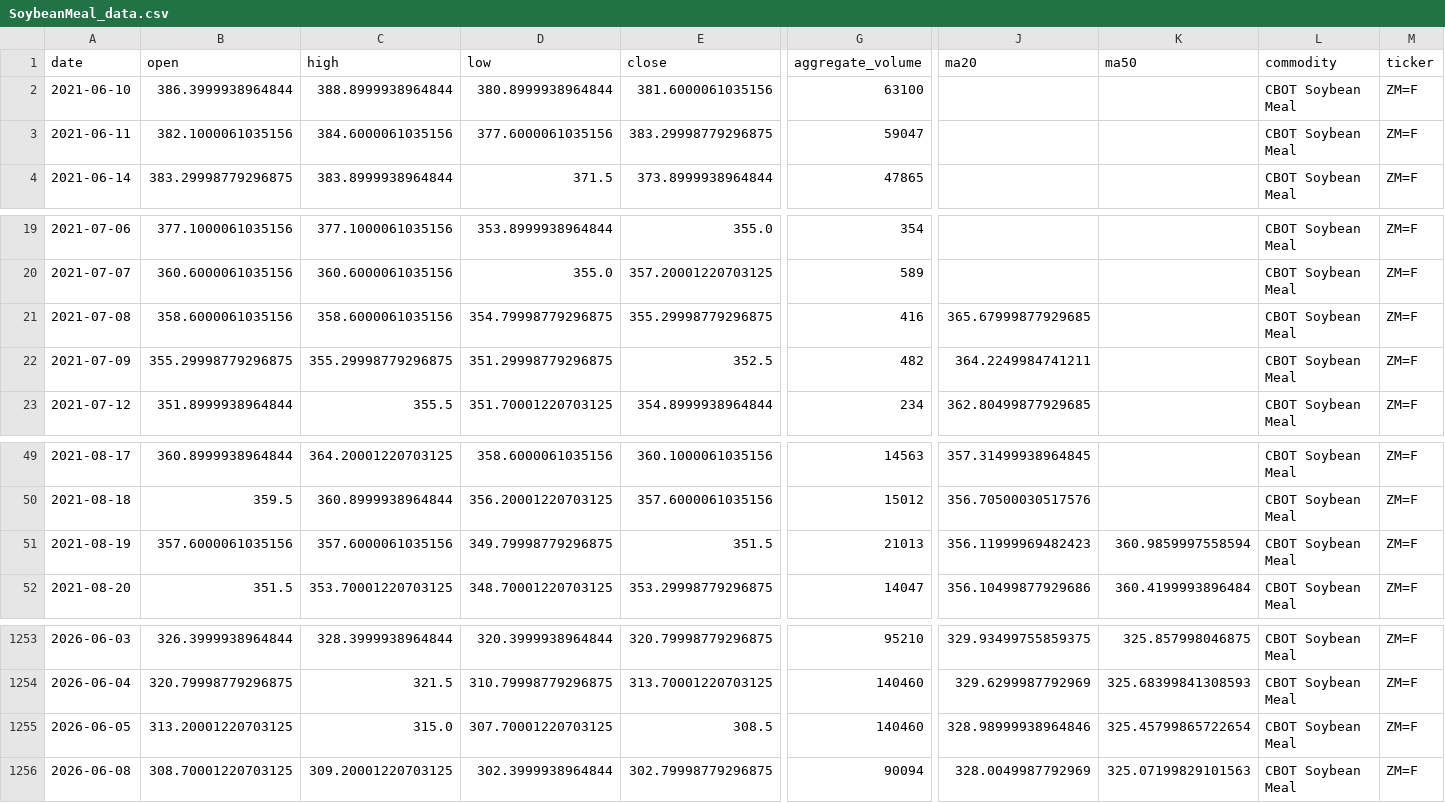
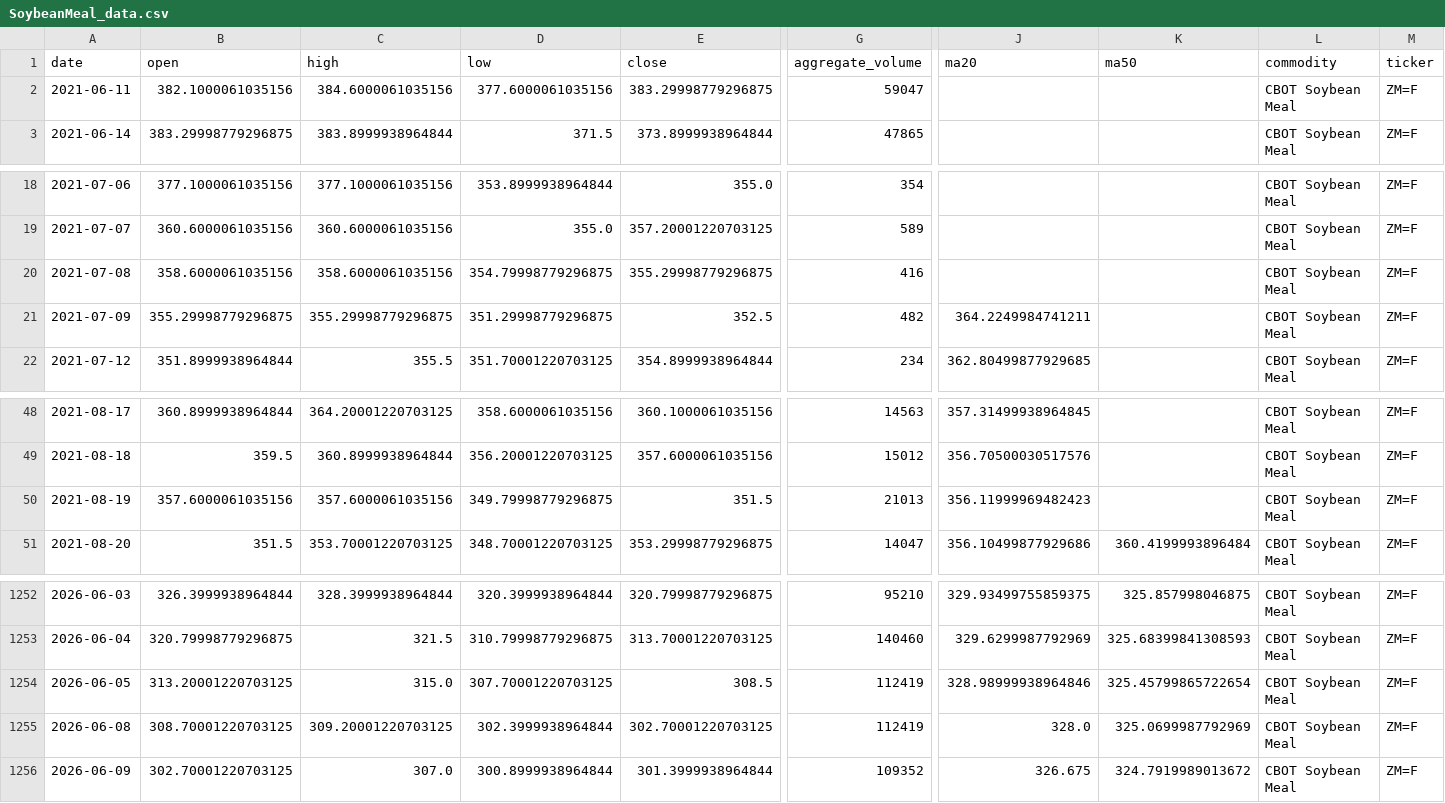
Before and after one commit to jjch1986/price-chart-site, a CSV file: data/SoybeanMeal_data.csv, drawn as a sheet; only a part is shown, gaps mark what is left out; removed rows and columns are numbered as before the commit, all else as after; rows hold the shown columns only; the diff names each change by its address in the sheet, - before the commit and + after, or states it on an @@ line.

```diff
--- a/data/SoybeanMeal_data.csv
+++ b/data/SoybeanMeal_data.csv
-row 2: 2021-06-10 | 386.3999938964844 | 388.8999938964844 | 380.8999938964844 | 381.6000061035156 | 63100 |  |  | CBOT Soybean Meal | ZM=F
-J20 (ma20): 365.67999877929685
+J20 (ma20): (empty)
-K50 (ma50): 360.9859997558594
+K50 (ma50): (empty)
-G1254 (aggregate_volume): 140460
+G1254 (aggregate_volume): 112419
-E1255 (close): 302.79998779296875
+E1255 (close): 302.70001220703125
-G1255 (aggregate_volume): 90094
+G1255 (aggregate_volume): 112419
-J1255 (ma20): 328.0049987792969
+J1255 (ma20): 328.0
-K1255 (ma50): 325.07199829101563
+K1255 (ma50): 325.0699987792969
+row 1256: 2026-06-09 | 302.70001220703125 | 307.0 | 300.8999938964844 | 301.3999938964844 | 109352 | 326.675 | 324.7919989013672 | CBOT Soybean Meal | ZM=F
```
Also changed, not shown: data/Aluminum_data.csv, data/Brent_data.csv, 21 other files.
